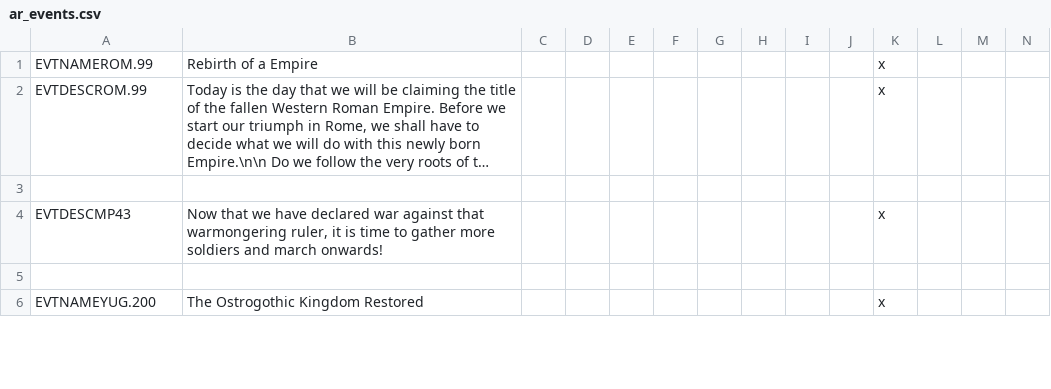
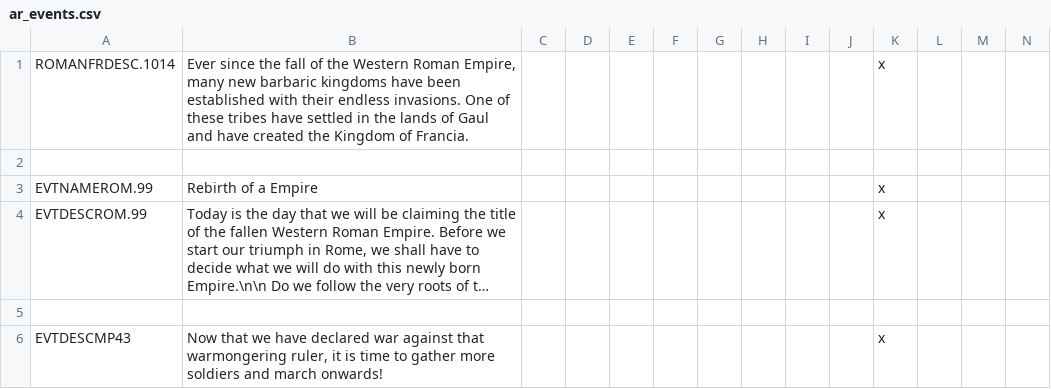
Before and after one commit to Archidemos/extradecisions, a CSV file: localisation/ar_events.csv, drawn as a sheet; only a part is shown; the shorter side is filled out with more unchanged rows; long unchanged cells end in …; rows hold the shown columns only; the diff names each change by its address in the sheet, - before the commit and + after, or states it on an @@ line.

```diff
--- a/localisation/ar_events.csv
+++ b/localisation/ar_events.csv
+row 1: ROMANFRDESC.1014 | Ever since the fall of the Western Roman Empire, many new barbaric kingdoms have been established with their endless invasions. One of these tribes have settled in the lands of Gaul and have created the Kingdom of Francia. |  |  |  |  |  |  |  |  | x
+row 2: (empty)
```
Also changed, not shown: localisation/ar_decisions.csv, localisation/ar_modifiers.csv, 17 other files.
